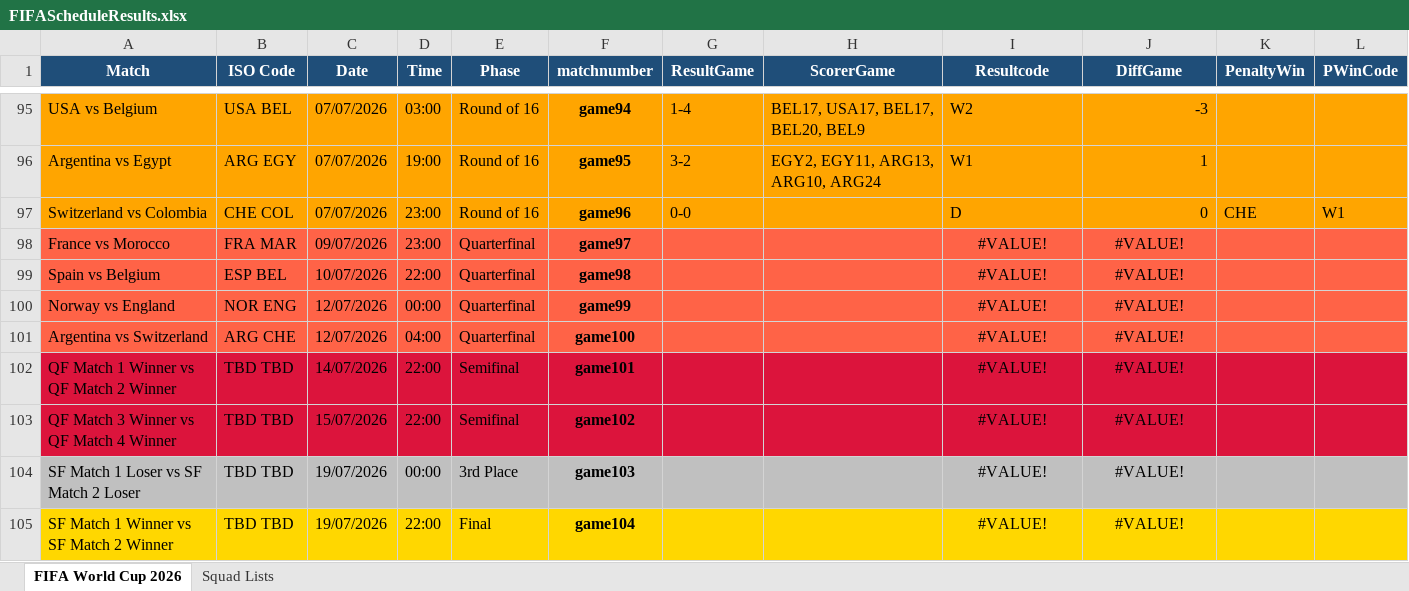
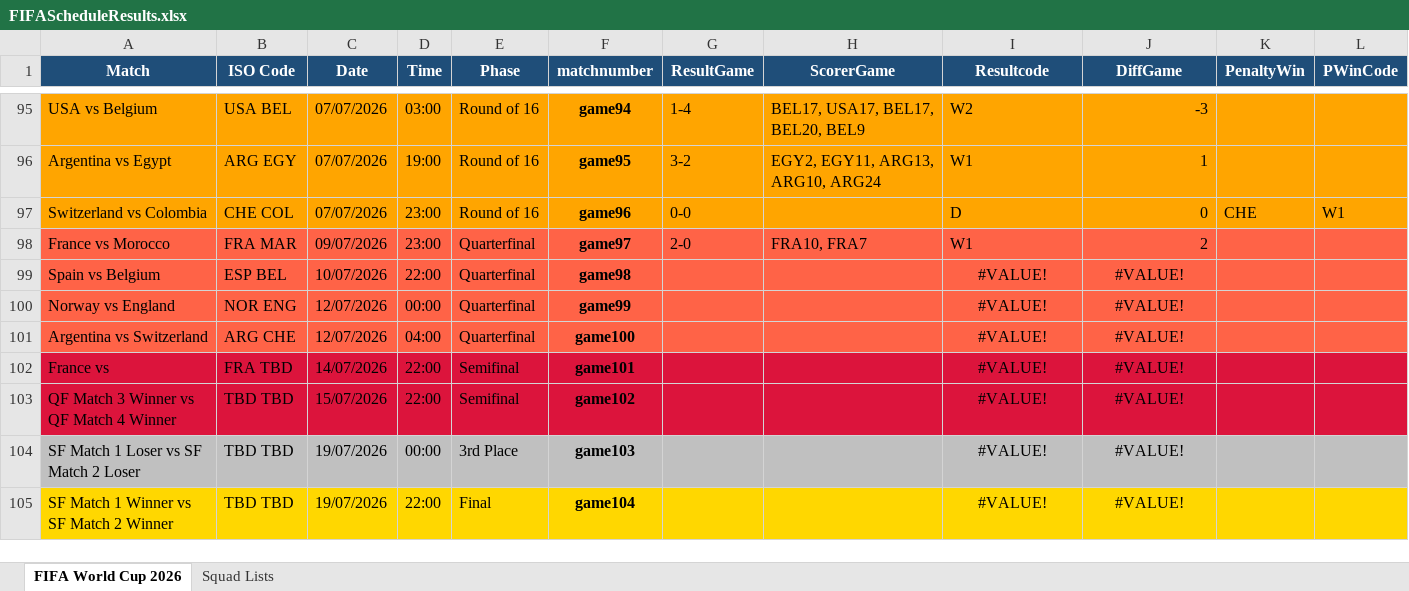
Before and after one commit to FrancisFayolle/World-Cup-betting, an Excel workbook: FIFAScheduleResults.xlsx, sheet FIFA World Cup 2026, drawn as a sheet; only a part is shown, gaps mark what is left out; values as stored, in another font and other column widths than the file's, no borders; the diff names each change by its address in the sheet, - before the commit and + after, or states it on an @@ line.

```diff
--- a/FIFAScheduleResults.xlsx (sheet FIFA World Cup 2026)
+++ b/FIFAScheduleResults.xlsx (sheet FIFA World Cup 2026)
-G98 (ResultGame): (empty)
+G98 (ResultGame): 2-0
-H98 (ScorerGame): (empty)
+H98 (ScorerGame): FRA10, FRA7
-I98 (Resultcode): #VALUE!
+I98 (Resultcode): W1
-I98 alignment: center
+I98 alignment: left
-J98 (DiffGame): #VALUE!
+J98 (DiffGame): 2
-J98 alignment: center
+J98 alignment: right
-A102 (Match): QF Match 1 Winner vs QF Match 2 Winner
+A102 (Match): France vs
-B102 (ISO Code): TBD TBD
+B102 (ISO Code): FRA TBD
```
Also changed, not shown: gameschedule.xlsx, 3 other files.
